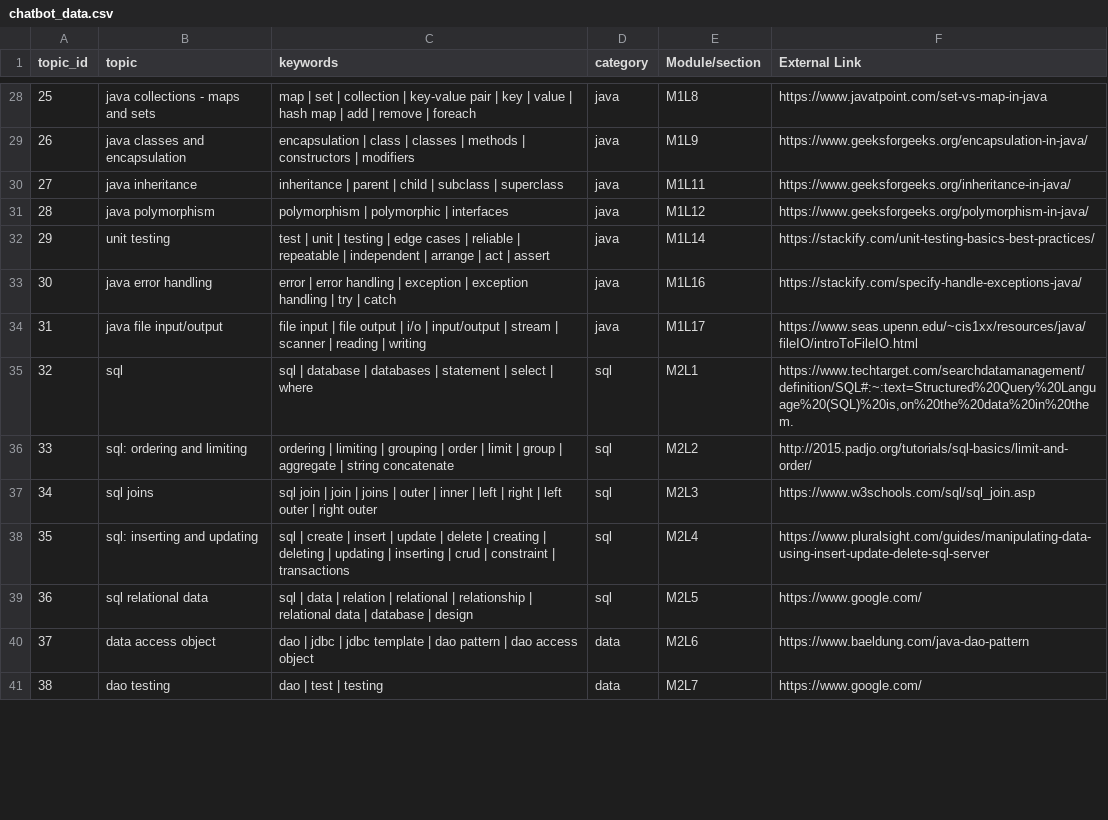
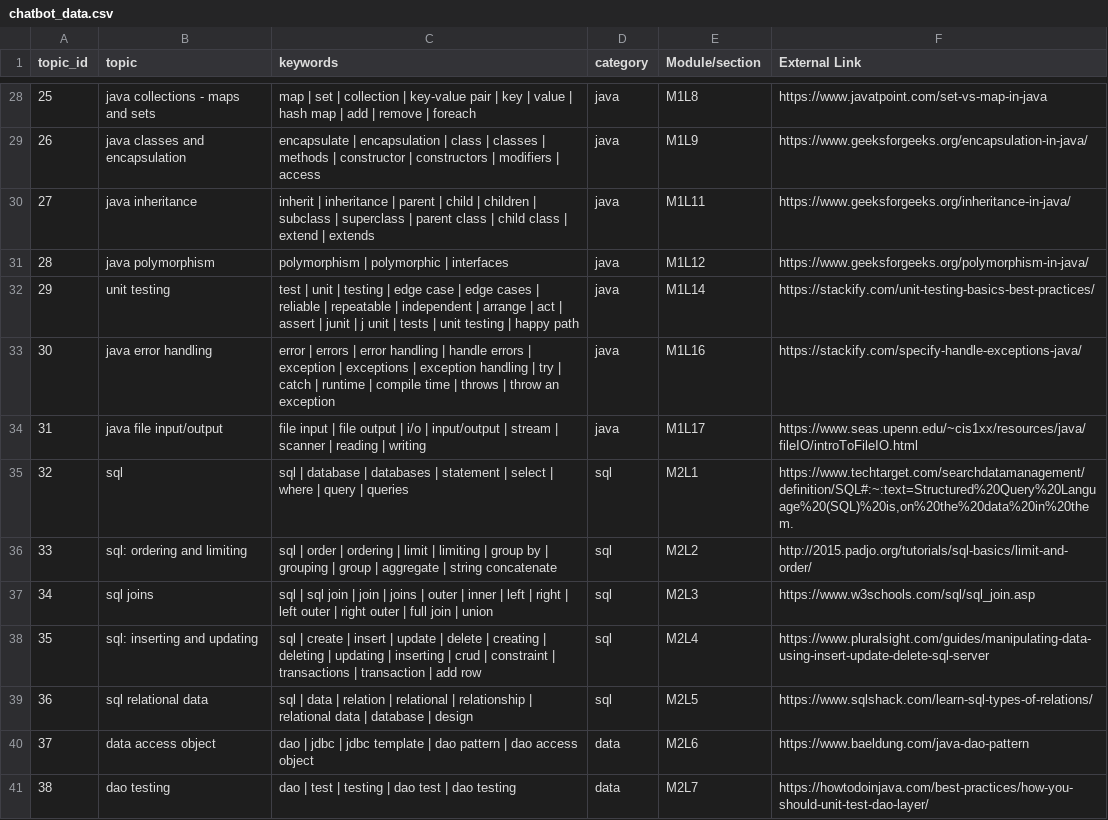
Before and after one commit to BrittLawson/LeChatBot, a CSV file: java/src/main/resources/chatbot_data.csv, drawn as a sheet; only a part is shown, gaps mark what is left out; the diff covers the shown part only.

```diff
--- a/java/src/main/resources/chatbot_data.csv
+++ b/java/src/main/resources/chatbot_data.csv
@@ -28,14 +28,14 @@ topic_id,topic,keywords,category,Module/section,External Link
 25,java collections - maps and sets,map | set | collection | key-value pair | key | value | hash map | add | remove | foreach,java,M1L8,https://www.javatpoint.com/set-vs-map-in-java
-26,java classes and encapsulation,encapsulation | class | classes | methods | constructors | modifiers,java,M1L9,https://www.geeksforgeeks.org/encapsulation-in-java/
-27,java inheritance,inheritance | parent | child | subclass | superclass ,java,M1L11,https://www.geeksforgeeks.org/inheritance-in-java/
+26,java classes and encapsulation,encapsulate | encapsulation | class | classes | methods | constructor | constructors | modifiers | access,java,M1L9,https://www.geeksforgeeks.org/encapsulation-in-java/
+27,java inheritance,inherit | inheritance | parent | child | children | subclass | superclass | parent class | child class | extend | extends,java,M1L11,https://www.geeksforgeeks.org/inheritance-in-java/
 28,java polymorphism,polymorphism | polymorphic | interfaces,java,M1L12,https://www.geeksforgeeks.org/polymorphism-in-java/
-29,unit testing,test | unit | testing | edge cases | reliable | repeatable | independent | arrange | act | assert,java,M1L14,https://stackify.com/unit-testing-basics-best-practices/
-30,java error handling,error | error handling | exception | exception handling | try | catch,java,M1L16,https://stackify.com/specify-handle-exceptions-java/
+29,unit testing,test | unit | testing | edge case | edge cases | reliable | repeatable | independent | arrange | act | assert | junit | j unit | tests | unit testing | happy path,java,M1L14,https://stackify.com/unit-testing-basics-best-practices/
+30,java error handling,error | errors | error handling | handle errors | exception | exceptions | exception handling | try | catch | runtime | compile time | throws | throw an exception,java,M1L16,https://stackify.com/specify-handle-exceptions-java/
 31,java file input/output,file input | file output | i/o | input/output | stream | scanner | reading | writing,java,M1L17,https://www.seas.upenn.edu/~cis1xx/resources/java/fileIO/introToFileIO.html
-32,sql,sql | database | databases | statement | select | where,sql,M2L1,"https://www.techtarget.com/searchdatamanagement/definition/SQL#:~:text=Structured%20Query%20Language%20(SQL)%20is,on%20the%20data%20in%20them."
-33,sql: ordering and limiting,ordering | limiting | grouping | order | limit | group | aggregate | string concatenate,sql,M2L2,http://2015.padjo.org/tutorials/sql-basics/limit-and-order/
-34,sql joins,sql join | join | joins | outer | inner | left | right | left outer | right outer,sql,M2L3,https://www.w3schools.com/sql/sql_join.asp
-35,sql: inserting and updating ,sql | create | insert | update | delete | creating | deleting | updating | inserting | crud | constraint | transactions,sql,M2L4,https://www.pluralsight.com/guides/manipulating-data-using-insert-update-delete-sql-server
-36,sql relational data,sql | data | relation | relational | relationship | relational data | database | design,sql,M2L5,https://www.google.com/
+32,sql,sql | database | databases | statement | select | where | query | queries,sql,M2L1,"https://www.techtarget.com/searchdatamanagement/definition/SQL#:~:text=Structured%20Query%20Language%20(SQL)%20is,on%20the%20data%20in%20them."
+33,sql: ordering and limiting,sql | order | ordering | limit | limiting | group by | grouping | group | aggregate | string concatenate,sql,M2L2,http://2015.padjo.org/tutorials/sql-basics/limit-and-order/
+34,sql joins,sql | sql join | join | joins | outer | inner | left | right | left outer | right outer | full join | union,sql,M2L3,https://www.w3schools.com/sql/sql_join.asp
+35,sql: inserting and updating ,sql | create | insert | update | delete | creating | deleting | updating | inserting | crud | constraint | transactions | transaction | add row,sql,M2L4,https://www.pluralsight.com/guides/manipulating-data-using-insert-update-delete-sql-server
+36,sql relational data,sql | data | relation | relational | relationship | relational data | database | design,sql,M2L5,https://www.sqlshack.com/learn-sql-types-of-relations/
 37,data access object,dao | jdbc | jdbc template | dao pattern | dao access object,data,M2L6,https://www.baeldung.com/java-dao-pattern
-38,dao testing,dao | test | testing,data,M2L7,https://www.google.com/
+38,dao testing,dao | test | testing | dao test | dao testing,data,M2L7,https://howtodoinjava.com/best-practices/how-you-should-unit-test-dao-layer/
```
Also changed, not shown: 58 edited cells elsewhere in this file, 1 other file.
